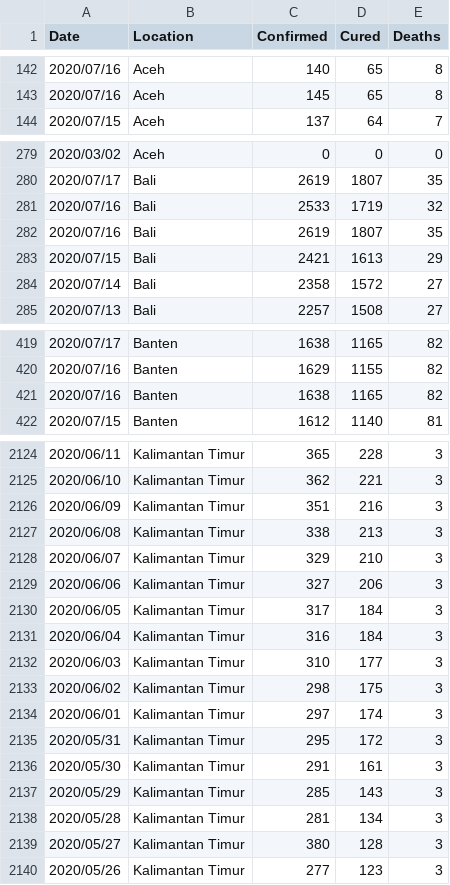
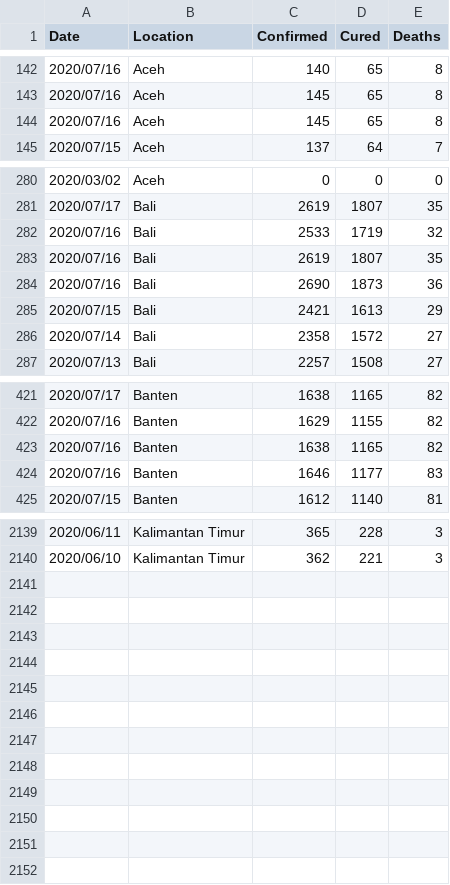
Before and after one commit to erlange/INACOVID, a CSV file: data/csv/basic.csv, drawn as a sheet; only a part is shown, gaps mark what is left out; removed rows and columns are numbered as before the commit, all else as after; the diff covers the shown part only; the diff names each change by its address in the sheet, - before the commit and + after, or states it on an @@ line.

```diff
--- a/data/csv/basic.csv
+++ b/data/csv/basic.csv
+row 144: 2020/07/16 | Aceh | 145 | 65 | 8
+row 284: 2020/07/16 | Bali | 2690 | 1873 | 36
+row 424: 2020/07/16 | Banten | 1646 | 1177 | 83
-row 2126: 2020/06/09 | Kalimantan Timur | 351 | 216 | 3
-row 2127: 2020/06/08 | Kalimantan Timur | 338 | 213 | 3
-row 2128: 2020/06/07 | Kalimantan Timur | 329 | 210 | 3
-row 2129: 2020/06/06 | Kalimantan Timur | 327 | 206 | 3
-row 2130: 2020/06/05 | Kalimantan Timur | 317 | 184 | 3
-row 2131: 2020/06/04 | Kalimantan Timur | 316 | 184 | 3
-row 2132: 2020/06/03 | Kalimantan Timur | 310 | 177 | 3
-row 2133: 2020/06/02 | Kalimantan Timur | 298 | 175 | 3
-row 2134: 2020/06/01 | Kalimantan Timur | 297 | 174 | 3
-row 2135: 2020/05/31 | Kalimantan Timur | 295 | 172 | 3
-row 2136: 2020/05/30 | Kalimantan Timur | 291 | 161 | 3
-row 2137: 2020/05/29 | Kalimantan Timur | 285 | 143 | 3
-row 2138: 2020/05/28 | Kalimantan Timur | 281 | 134 | 3
-row 2139: 2020/05/27 | Kalimantan Timur | 380 | 128 | 3
-row 2140: 2020/05/26 | Kalimantan Timur | 277 | 123 | 3
```
Also changed, not shown: 12 added rows elsewhere in this file, data/csv/basic.ext.csv, 5 other files.
